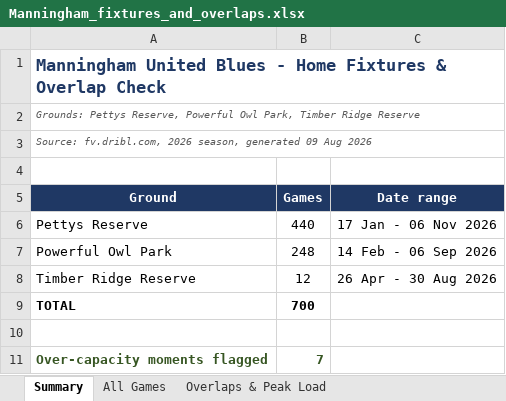
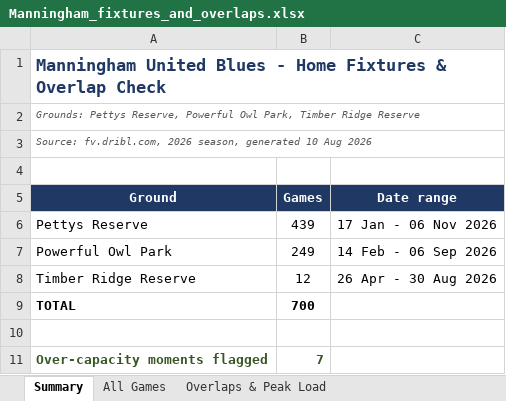
Before and after one commit to vmontuoro/MUFC, an Excel workbook: Manningham_fixtures_and_overlaps.xlsx, sheet Summary, drawn as a sheet; values as stored, in another font and other column widths than the file's, no borders; the diff names each change by its address in the sheet, - before the commit and + after, or states it on an @@ line.

```diff
--- a/Manningham_fixtures_and_overlaps.xlsx (sheet Summary)
+++ b/Manningham_fixtures_and_overlaps.xlsx (sheet Summary)
-A3 (Ground): …season, generated 09 Aug 2026
+A3 (Ground): …season, generated 10 Aug 2026
-B6 (Games): 440
+B6 (Games): 439
-B7 (Games): 248
+B7 (Games): 249
```
Also changed, not shown: sheet All Games, 5 other files.
